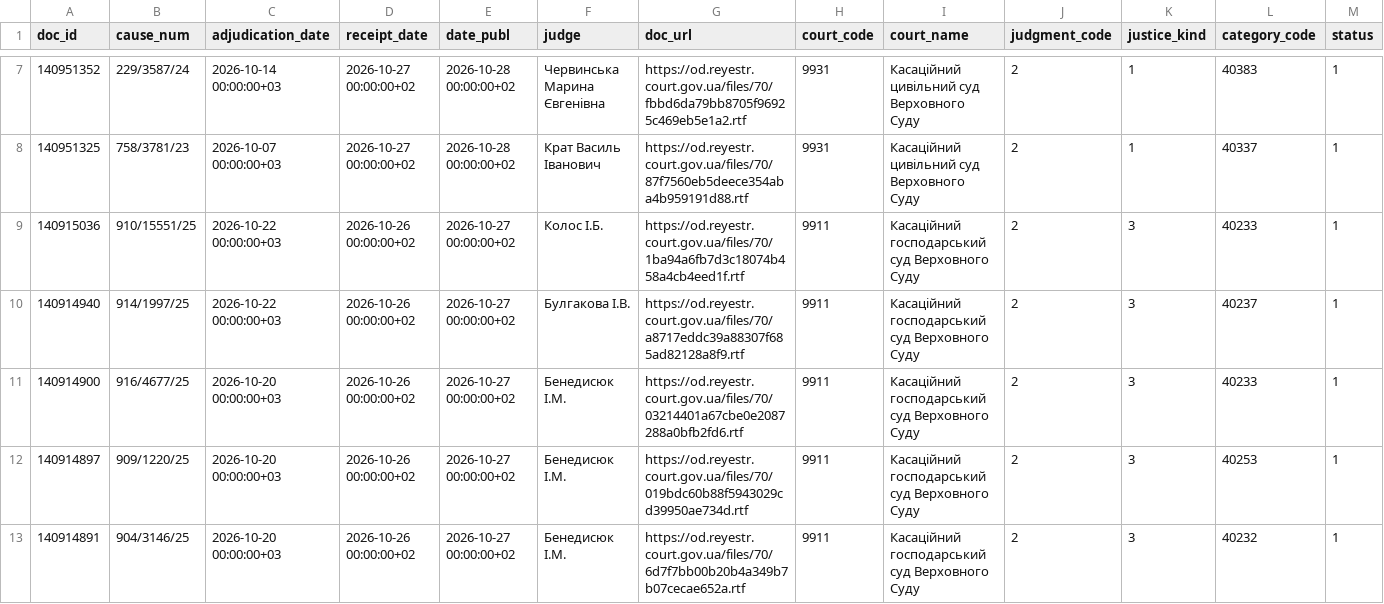
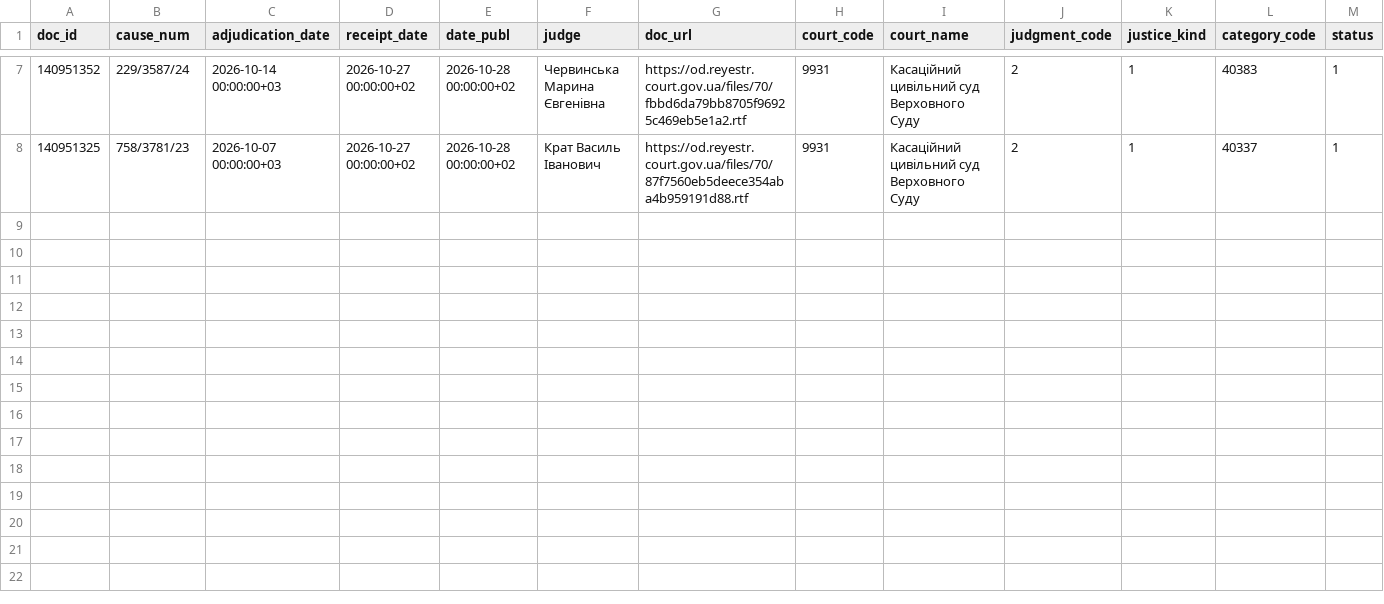
Before and after one commit to apryshchepchuk/VS-legal-digest, a CSV file: data/interim/vp_last7.csv, drawn as a sheet; only a part is shown, gaps mark what is left out; rows hold the shown columns only; the diff names each change by its address in the sheet, - before the commit and + after, or states it on an @@ line.

```diff
--- a/data/interim/vp_last7.csv
+++ b/data/interim/vp_last7.csv
-row 9: 140915036 | 910/15551/25 | 2026-10-22 00:00:00+03 | 2026-10-26 00:00:00+02 | 2026-10-27 00:00:00+02 | Колос І.Б. | https://od.reyestr.court.gov.ua/files/70/1ba94a6fb7d3c18074b458a4cb4eed1f.rtf | 9911 | Касаційний господарський суд Верховного Суду | 2 | 3 | 40233 | 1
-row 10: 140914940 | 914/1997/25 | 2026-10-22 00:00:00+03 | 2026-10-26 00:00:00+02 | 2026-10-27 00:00:00+02 | Булгакова І.В. | https://od.reyestr.court.gov.ua/files/70/a8717eddc39a88307f685ad82128a8f9.rtf | 9911 | Касаційний господарський суд Верховного Суду | 2 | 3 | 40237 | 1
-row 11: 140914900 | 916/4677/25 | 2026-10-20 00:00:00+03 | 2026-10-26 00:00:00+02 | 2026-10-27 00:00:00+02 | Бенедисюк I.М. | https://od.reyestr.court.gov.ua/files/70/03214401a67cbe0e2087288a0bfb2fd6.rtf | 9911 | Касаційний господарський суд Верховного Суду | 2 | 3 | 40233 | 1
-row 12: 140914897 | 909/1220/25 | 2026-10-20 00:00:00+03 | 2026-10-26 00:00:00+02 | 2026-10-27 00:00:00+02 | Бенедисюк I.М. | https://od.reyestr.court.gov.ua/files/70/019bdc60b88f5943029cd39950ae734d.rtf | 9911 | Касаційний господарський суд Верховного Суду | 2 | 3 | 40253 | 1
-row 13: 140914891 | 904/3146/25 | 2026-10-20 00:00:00+03 | 2026-10-26 00:00:00+02 | 2026-10-27 00:00:00+02 | Бенедисюк I.М. | https://od.reyestr.court.gov.ua/files/70/6d7f7bb00b20b4a349b7b07cecae652a.rtf | 9911 | Касаційний господарський суд Верховного Суду | 2 | 3 | 40232 | 1
```
Also changed, not shown: data/interim/vp_candidates.csv, data/interim/vp_excluded_appellate_admin.csv, 5 other files.
